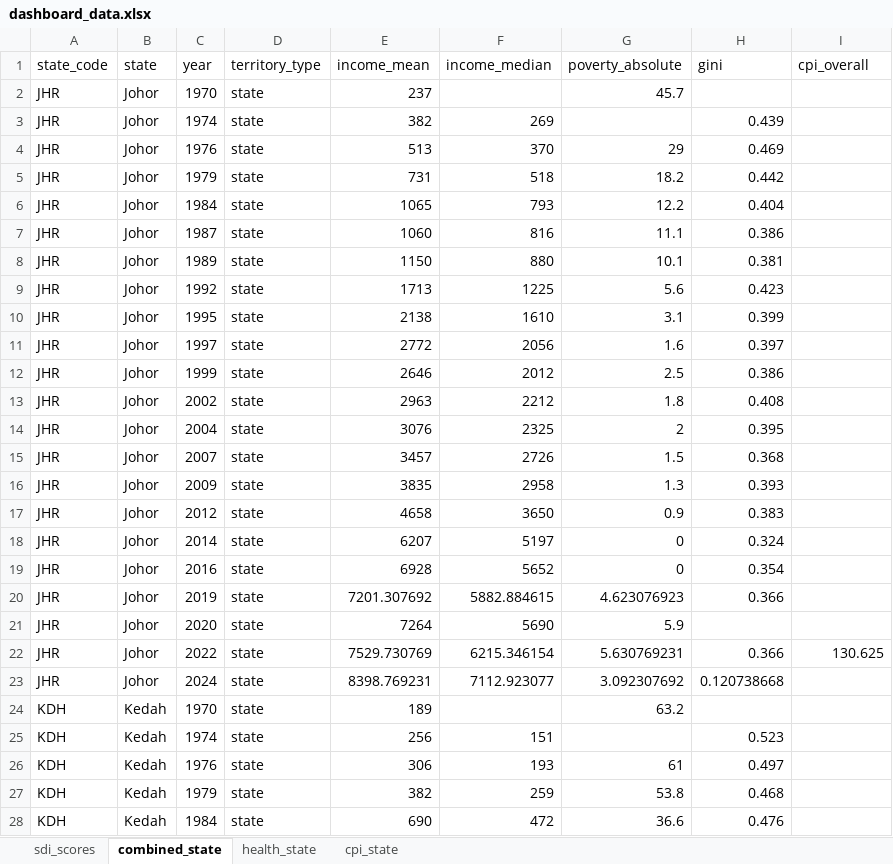
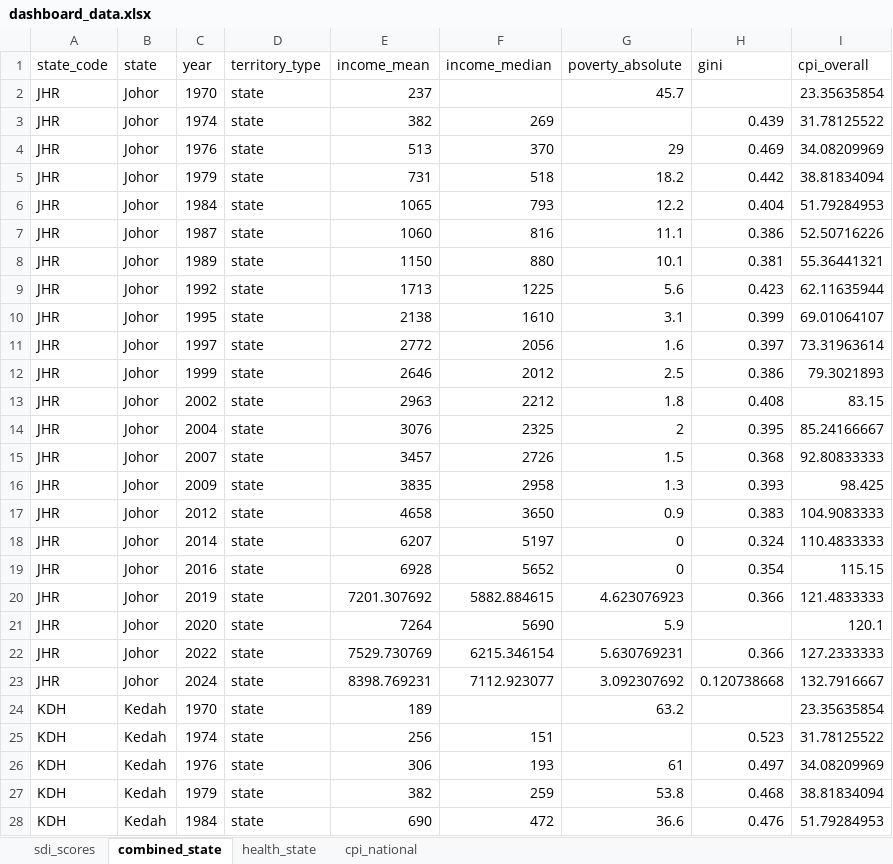
Before and after one commit to aliffrazak02/inequality-analysis, an Excel workbook: data/clean/dashboard_data.xlsx, sheet combined_state, drawn as a sheet; only a part is shown; values as stored, in another font and other column widths than the file's, no borders; the diff covers the shown part only; the diff names each change by its address in the sheet, - before the commit and + after, or states it on an @@ line.

Commit message:
Refactor CPI data acquisition and transformation
- Updated acquire.py to fetch national annual CPI data instead of state-level monthly data.
- Changed configuration in config.py to reflect the new national CPI CSV source.
- Modified transform.py to build a national annual CPI table, removing state-specific logic.
- Adjusted visualisation.py for consistent color mapping and legend handling.

```diff
--- a/data/clean/dashboard_data.xlsx (sheet combined_state)
+++ b/data/clean/dashboard_data.xlsx (sheet combined_state)
-sheet tab: cpi_state
+sheet tab: cpi_national
-I2 (cpi_overall): (empty)
+I2 (cpi_overall): 23.35635854
-I3 (cpi_overall): (empty)
+I3 (cpi_overall): 31.78125522
-I4 (cpi_overall): (empty)
+I4 (cpi_overall): 34.08209969
-I5 (cpi_overall): (empty)
+I5 (cpi_overall): 38.81834094
-I6 (cpi_overall): (empty)
+I6 (cpi_overall): 51.79284953
-I7 (cpi_overall): (empty)
+I7 (cpi_overall): 52.50716226
-I8 (cpi_overall): (empty)
+I8 (cpi_overall): 55.36441321
-I9 (cpi_overall): (empty)
+I9 (cpi_overall): 62.11635944
-I10 (cpi_overall): (empty)
+I10 (cpi_overall): 69.01064107
-I11 (cpi_overall): (empty)
+I11 (cpi_overall): 73.31963614
-I12 (cpi_overall): (empty)
+I12 (cpi_overall): 79.3021893
-I13 (cpi_overall): (empty)
+I13 (cpi_overall): 83.15
-I14 (cpi_overall): (empty)
+I14 (cpi_overall): 85.24166667
-I15 (cpi_overall): (empty)
+I15 (cpi_overall): 92.80833333
-I16 (cpi_overall): (empty)
+I16 (cpi_overall): 98.425
-I17 (cpi_overall): (empty)
+I17 (cpi_overall): 104.9083333
-I18 (cpi_overall): (empty)
+I18 (cpi_overall): 110.4833333
-I19 (cpi_overall): (empty)
+I19 (cpi_overall): 115.15
-I20 (cpi_overall): (empty)
+I20 (cpi_overall): 121.4833333
-I21 (cpi_overall): (empty)
+I21 (cpi_overall): 120.1
-I22 (cpi_overall): 130.625
+I22 (cpi_overall): 127.2333333
-I23 (cpi_overall): (empty)
+I23 (cpi_overall): 132.7916667
-I24 (cpi_overall): (empty)
+I24 (cpi_overall): 23.35635854
-I25 (cpi_overall): (empty)
+I25 (cpi_overall): 31.78125522
-I26 (cpi_overall): (empty)
+I26 (cpi_overall): 34.08209969
-I27 (cpi_overall): (empty)
+I27 (cpi_overall): 38.81834094
-I28 (cpi_overall): (empty)
+I28 (cpi_overall): 51.79284953
```
Also changed, not shown: 292 edited cells elsewhere in this sheet, sheet cpi_national, 17 other files.
